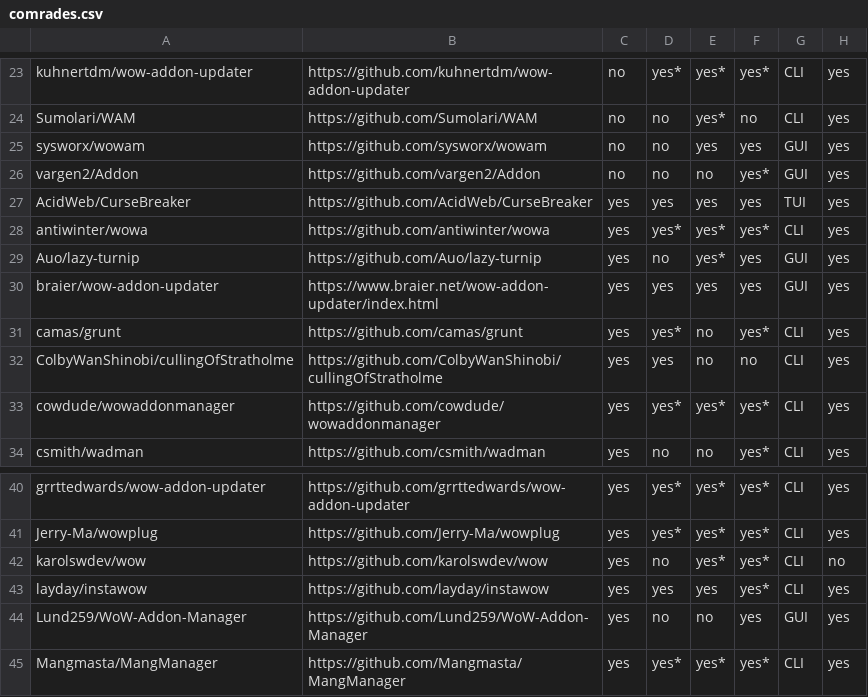
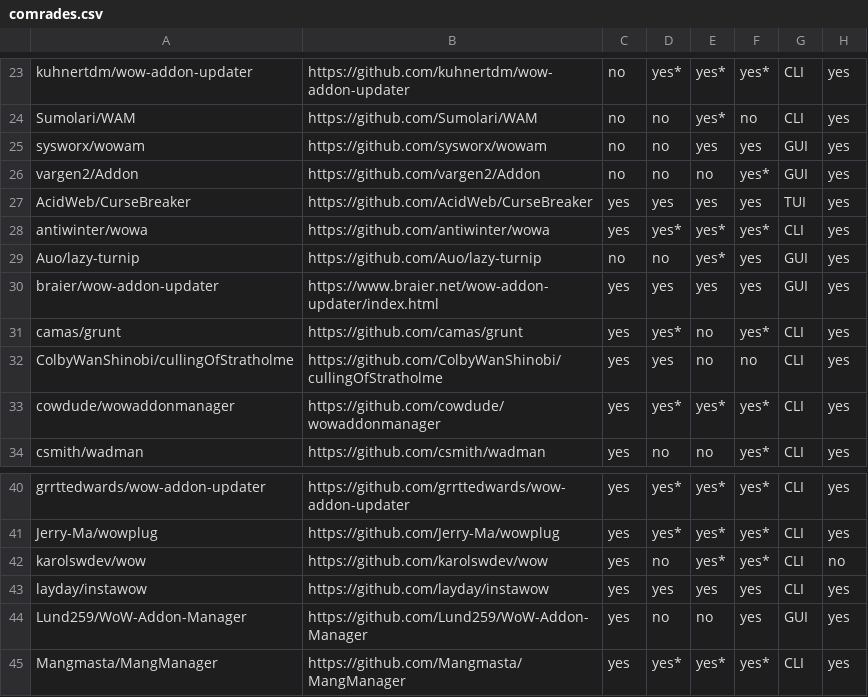
Before and after one commit to ogri-la/strongbox-comrades, a CSV file: comrades.csv, drawn as a sheet; only a part is shown, gaps mark what is left out; the diff names each change by its address in the sheet, - before the commit and + after, or states it on an @@ line.

```diff
--- a/comrades.csv
+++ b/comrades.csv
-C29: yes
+C29: no
-F43: yes*
+F43: yes
```
Also changed, not shown: comrades.raw.csv, 1 other file.
